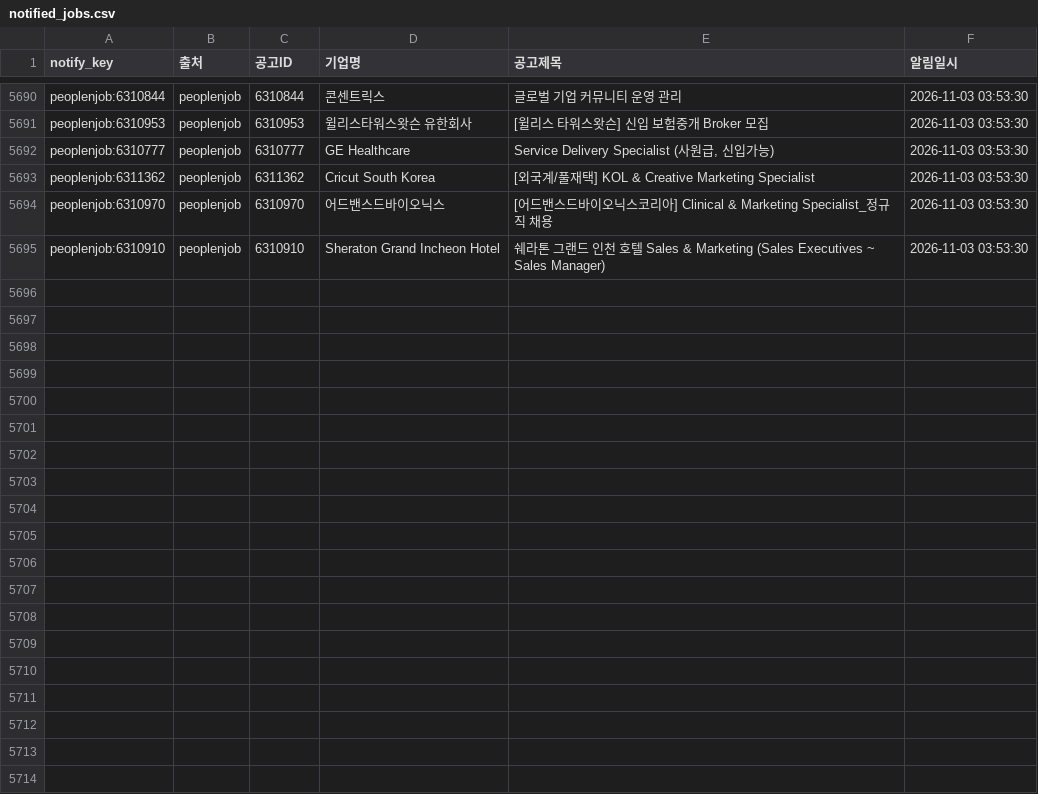
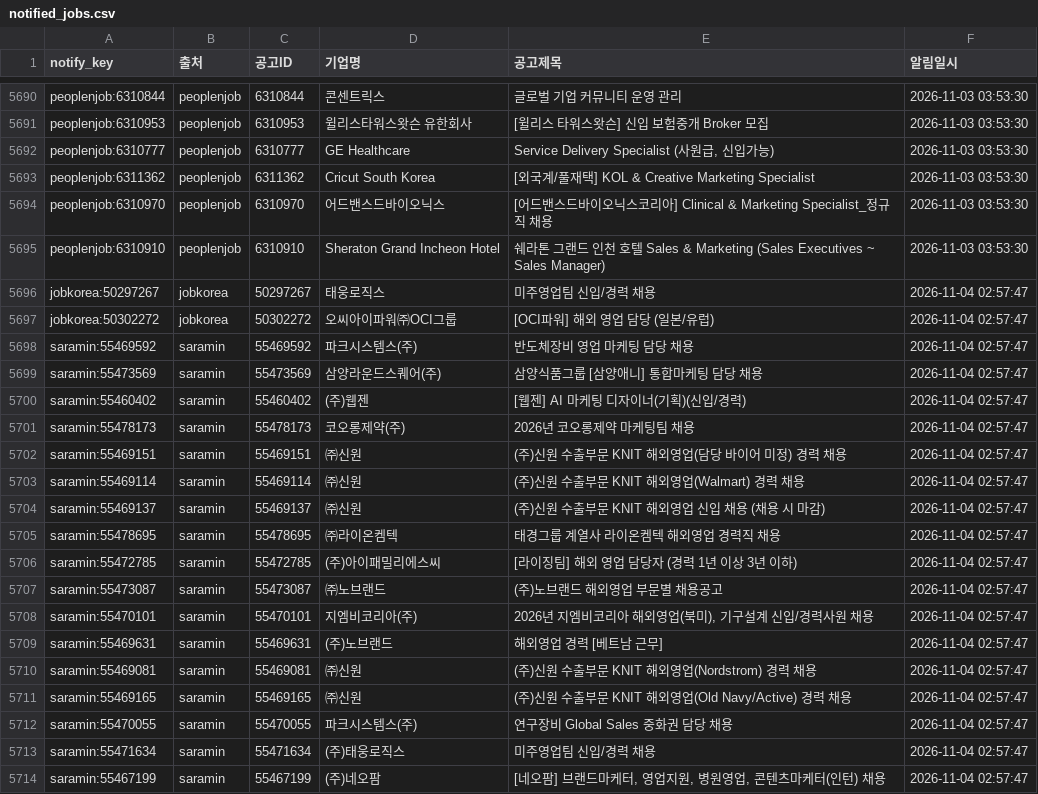
Before and after one commit to djgeum/RunETF, a CSV file: .github/job.bot/notified_jobs.csv, drawn as a sheet; only a part is shown, gaps mark what is left out; the diff covers the shown part only; the diff names each change by its address in the sheet, - before the commit and + after, or states it on an @@ line.

```diff
--- a/.github/job.bot/notified_jobs.csv
+++ b/.github/job.bot/notified_jobs.csv
+row 5696: jobkorea:50297267 | jobkorea | 50297267 | 태웅로직스 | 미주영업팀 신입/경력 채용 | 2026-11-04 02:57:47
+row 5697: jobkorea:50302272 | jobkorea | 50302272 | 오씨아이파워㈜OCI그룹 | [OCI파워] 해외 영업 담당 (일본/유럽) | 2026-11-04 02:57:47
+row 5698: saramin:55469592 | saramin | 55469592 | 파크시스템스(주) | 반도체장비 영업 마케팅 담당 채용 | 2026-11-04 02:57:47
+row 5699: saramin:55473569 | saramin | 55473569 | 삼양라운드스퀘어(주) | 삼양식품그룹 [삼양애니] 통합마케팅 담당 채용 | 2026-11-04 02:57:47
+row 5700: saramin:55460402 | saramin | 55460402 | (주)웹젠 | [웹젠] AI 마케팅 디자이너(기획)(신입/경력) | 2026-11-04 02:57:47
+row 5701: saramin:55478173 | saramin | 55478173 | 코오롱제약(주) | 2026년 코오롱제약 마케팅팀 채용 | 2026-11-04 02:57:47
+row 5702: saramin:55469151 | saramin | 55469151 | ㈜신원 | (주)신원 수출부문 KNIT 해외영업(담당 바이어 미정) 경력 채용 | 2026-11-04 02:57:47
+row 5703: saramin:55469114 | saramin | 55469114 | ㈜신원 | (주)신원 수출부문 KNIT 해외영업(Walmart) 경력 채용 | 2026-11-04 02:57:47
+row 5704: saramin:55469137 | saramin | 55469137 | ㈜신원 | (주)신원 수출부문 KNIT 해외영업 신입 채용 (채용 시 마감) | 2026-11-04 02:57:47
+row 5705: saramin:55478695 | saramin | 55478695 | ㈜라이온켐텍 | 태경그룹 계열사 라이온켐텍 해외영업 경력직 채용 | 2026-11-04 02:57:47
+row 5706: saramin:55472785 | saramin | 55472785 | (주)아이패밀리에스씨 | [라이징팀] 해외 영업 담당자 (경력 1년 이상 3년 이하) | 2026-11-04 02:57:47
+row 5707: saramin:55473087 | saramin | 55473087 | ㈜노브랜드 | (주)노브랜드 해외영업 부문별 채용공고 | 2026-11-04 02:57:47
+row 5708: saramin:55470101 | saramin | 55470101 | 지엠비코리아(주) | 2026년 지엠비코리아 해외영업(북미), 기구설계 신입/경력사원 채용 | 2026-11-04 02:57:47
+row 5709: saramin:55469631 | saramin | 55469631 | (주)노브랜드 | 해외영업 경력 [베트남 근무] | 2026-11-04 02:57:47
+row 5710: saramin:55469081 | saramin | 55469081 | ㈜신원 | (주)신원 수출부문 KNIT 해외영업(Nordstrom) 경력 채용 | 2026-11-04 02:57:47
+row 5711: saramin:55469165 | saramin | 55469165 | ㈜신원 | (주)신원 수출부문 KNIT 해외영업(Old Navy/Active) 경력 채용 | 2026-11-04 02:57:47
+row 5712: saramin:55470055 | saramin | 55470055 | 파크시스템스(주) | 연구장비 Global Sales 중화권 담당 채용 | 2026-11-04 02:57:47
+row 5713: saramin:55471634 | saramin | 55471634 | (주)태웅로직스 | 미주영업팀 신입/경력 채용 | 2026-11-04 02:57:47
+row 5714: saramin:55467199 | saramin | 55467199 | (주)네오팜 | [네오팜] 브랜드마케터, 영업지원, 병원영업, 콘텐츠마케터(인턴) 채용 | 2026-11-04 02:57:47
```
Also changed, not shown: 9 added rows elsewhere in this file, .github/job.bot/jobkorea_list.csv, .github/job.bot/jobkorea_main.csv, 5 other files.
